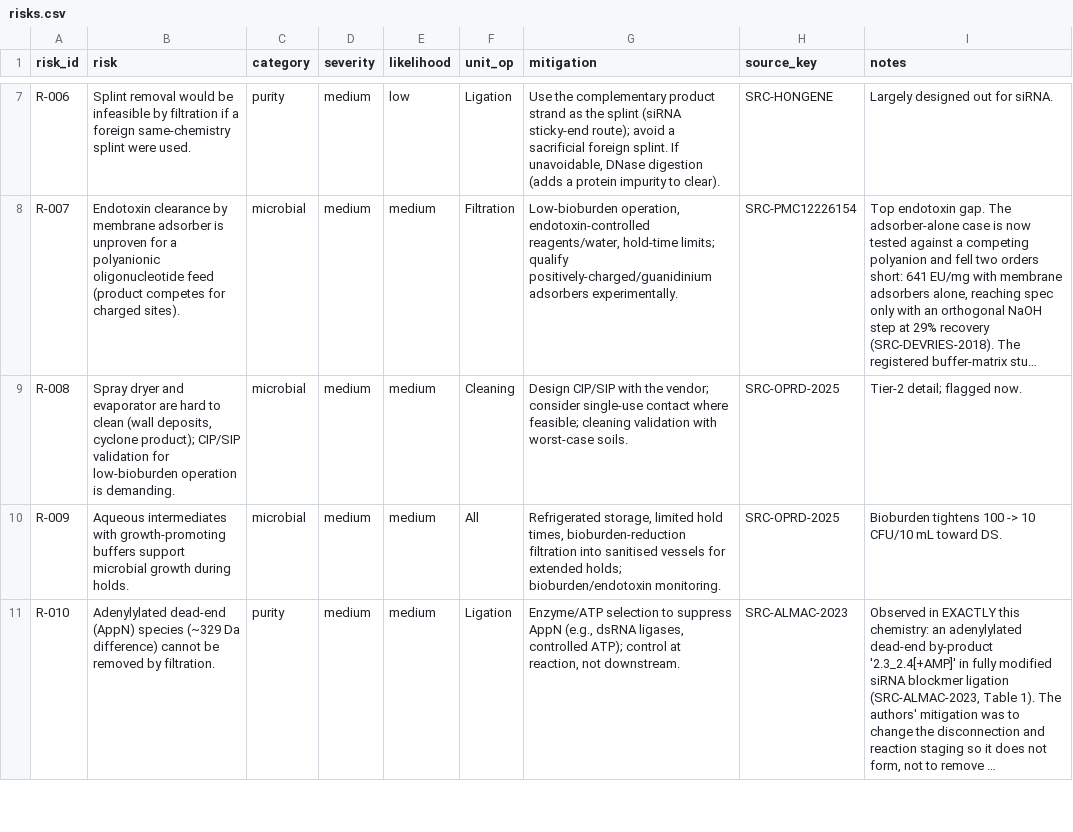
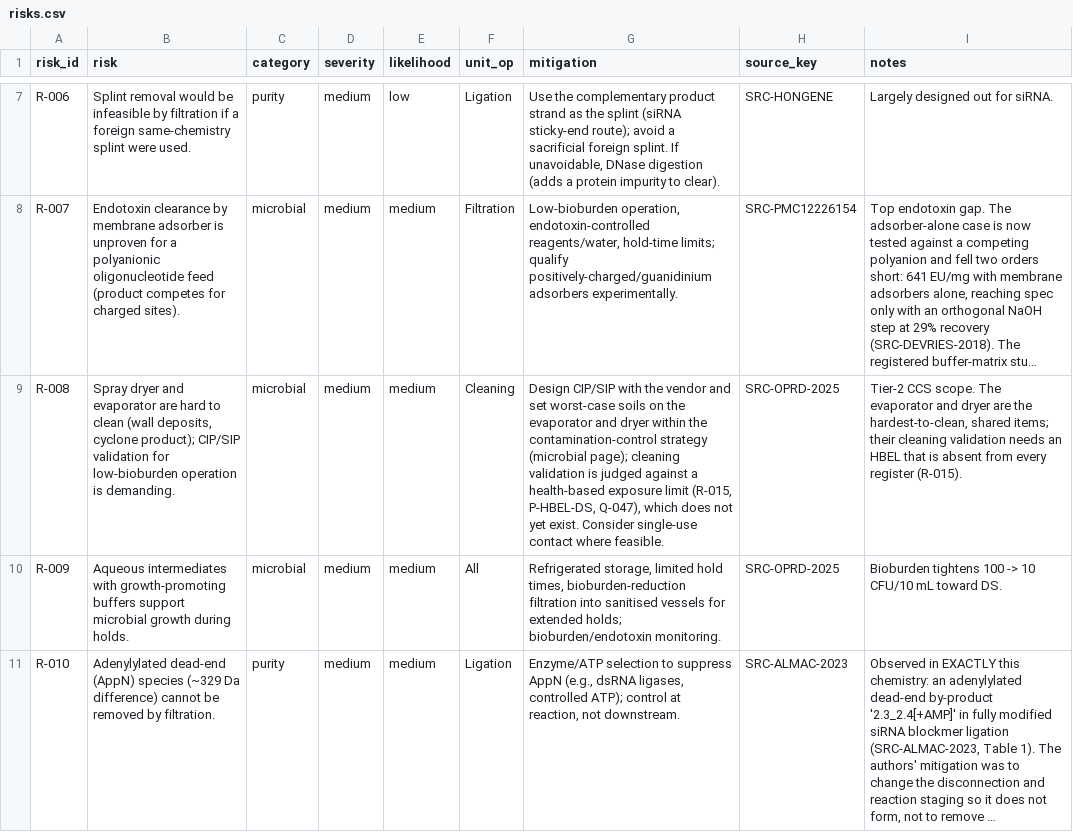
Before and after one commit to theqtl/HelloWorld, a CSV file: data/risks.csv, drawn as a sheet; only a part is shown, gaps mark what is left out; long unchanged cells end in …; the diff covers the shown part only; the diff names each change by its address in the sheet, - before the commit and + after, or states it on an @@ line.

```diff
--- a/data/risks.csv
+++ b/data/risks.csv
-G9 (mitigation): …with the vendor; consider single-use contact where feasible; cleaning validation with worst-case soils.
+G9 (mitigation): …with the vendor and set worst-case soils on the evaporator and dryer within the contamination-control strategy (microbial page); cleaning validation is judged against a health-based exposure limit (R-015, P-HBEL-DS, Q-047), which does not yet exist. Consider single-use contact where feasible.
-I9 (notes): Tier-2 detail; flagged now.
+I9 (notes): Tier-2 CCS scope. The evaporator and dryer are the hardest-to-clean, shared items; their cleaning validation needs an HBEL that is absent from every register (R-015).
```
Also changed, not shown: 2 edited cells elsewhere in this file, data/parameters.csv, data/questions.csv, 2 other files.
